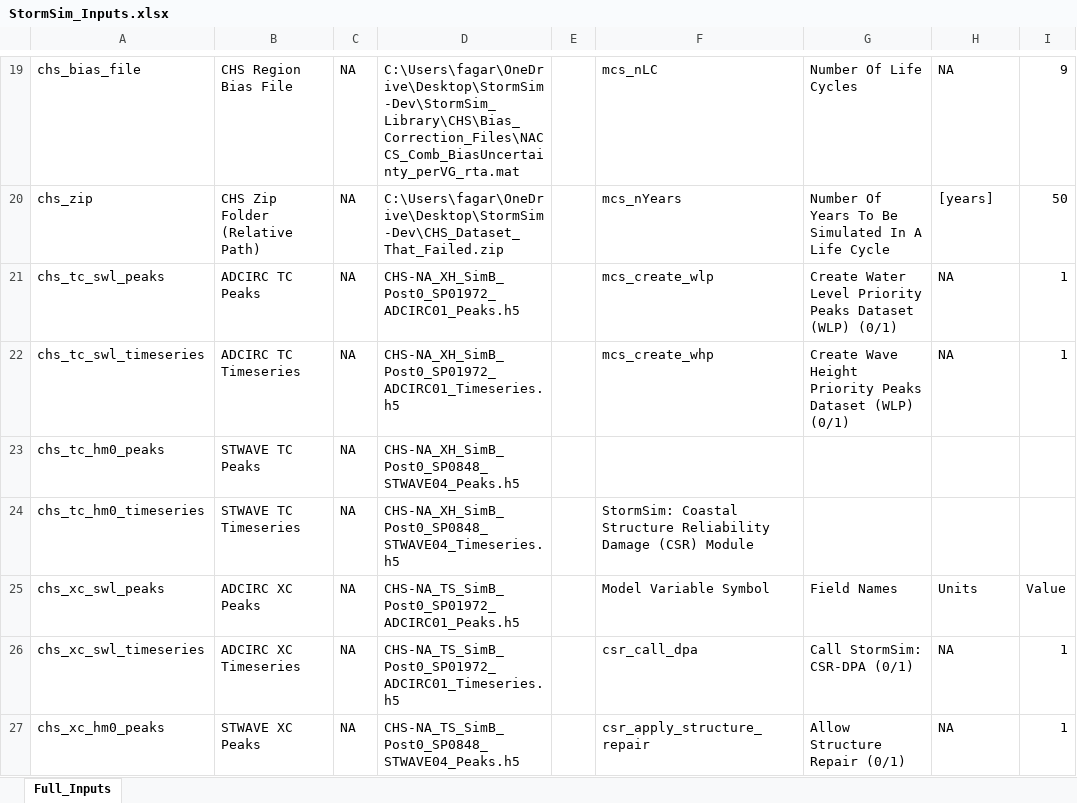
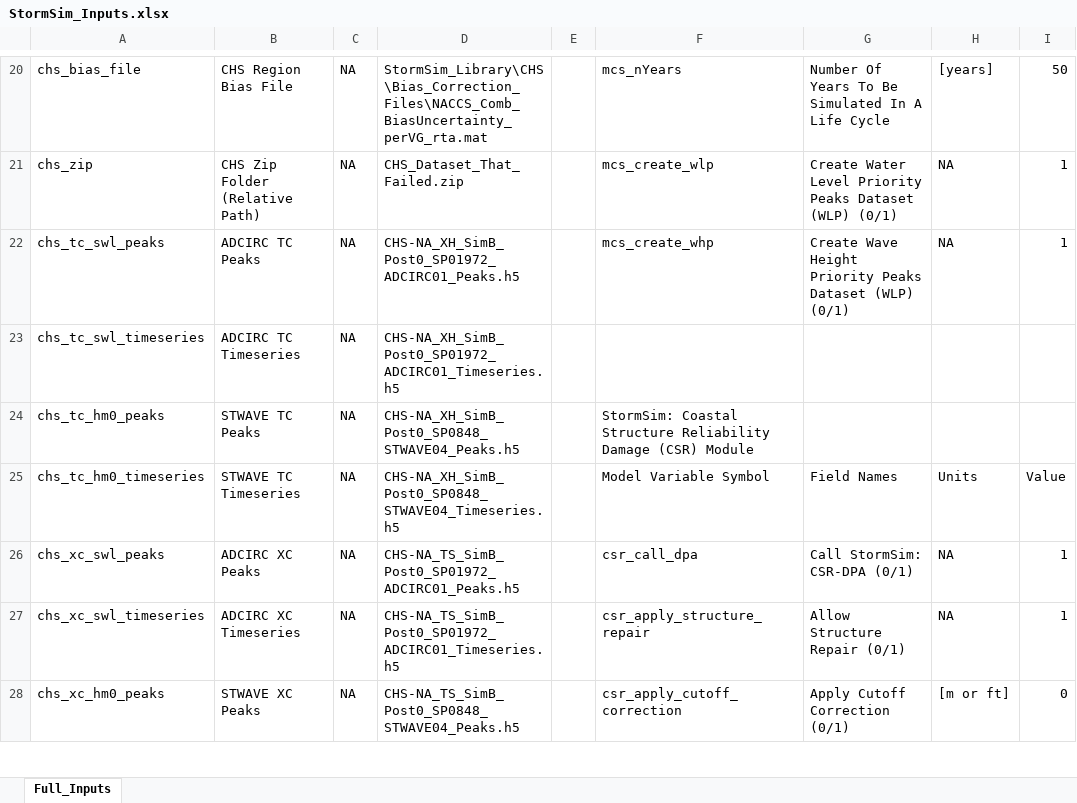
Before and after one commit to coastal-hazards-system/StormSim-Library, an Excel workbook: StormSim_Inputs.xlsx, sheet Full_Inputs, drawn as a sheet; only a part is shown, gaps mark what is left out; values as stored, in another font and other column widths than the file's, no cell formats; addresses are those after the commit; the diff covers the shown part only; the diff names each change by its address in the sheet, - before the commit and + after, or states it on an @@ line.

```diff
--- a/StormSim_Inputs.xlsx (sheet Full_Inputs)
+++ b/StormSim_Inputs.xlsx (sheet Full_Inputs)
-D20: C:\Users\fagar\OneDrive\Desktop\StormSim-Dev\StormSim_Library\CHS\Bias_Correction_Files\NACCS_Comb_BiasUncertainty_perVG_rta.mat
+D20: StormSim_Library\CHS\Bias_Correction_Files\NACCS_Comb_BiasUncertainty_perVG_rta.mat
-F20: mcs_nLC
+F20: mcs_nYears
-G20: Number Of Life Cycles
+G20: Number Of Years To Be Simulated In A Life Cycle
-H20: NA
+H20: [years]
-I20: 9
+I20: 50
-D21: C:\Users\fagar\OneDrive\Desktop\StormSim-Dev\CHS_Dataset_That_Failed.zip
+D21: CHS_Dataset_That_Failed.zip
-F21: mcs_nYears
+F21: mcs_create_wlp
-G21: Number Of Years To Be Simulated In A Life Cycle
+G21: Create Water Level Priority Peaks Dataset (WLP) (0/1)
-H21: [years]
+H21: NA
-I21: 50
+I21: 1
-F22: mcs_create_wlp
+F22: mcs_create_whp
-G22: Create Water Level Priority Peaks…
+G22: Create Wave Height Priority Peaks…
-F23: mcs_create_whp
+F23: (empty)
-G23: Create Wave Height Priority Peaks Dataset (WLP) (0/1)
+G23: (empty)
-H23: NA
+H23: (empty)
-I23: 1
+I23: (empty)
-F24: (empty)
+F24: StormSim: Coastal Structure Reliability Damage (CSR) Module
-F25: StormSim: Coastal Structure Reliability Damage (CSR) Module
+F25: Model Variable Symbol
-G25: (empty)
+G25: Field Names
-H25: (empty)
+H25: Units
-I25: (empty)
+I25: Value
-F26: Model Variable Symbol
+F26: csr_call_dpa
-G26: Field Names
+G26: Call StormSim: CSR-DPA (0/1)
-H26: Units
+H26: NA
-I26: Value
+I26: 1
-F27: csr_call_dpa
+F27: csr_apply_structure_repair
-G27: Call StormSim: CSR-DPA (0/1)
+G27: Allow Structure Repair (0/1)
-F28: csr_apply_structure_repair
+F28: csr_apply_cutoff_correction
-G28: Allow Structure Repair (0/1)
+G28: Apply Cutoff Correction (0/1)
-H28: NA
+H28: [m or ft]
-I28: 1
+I28: 0
```
Also changed, not shown: 2 added rows, 1 removed row and 47 edited cells elsewhere in this sheet, cell formats, 9 other files.
